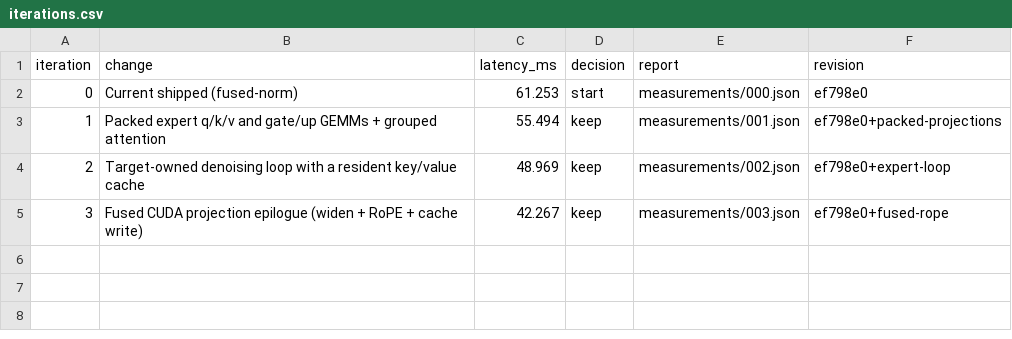
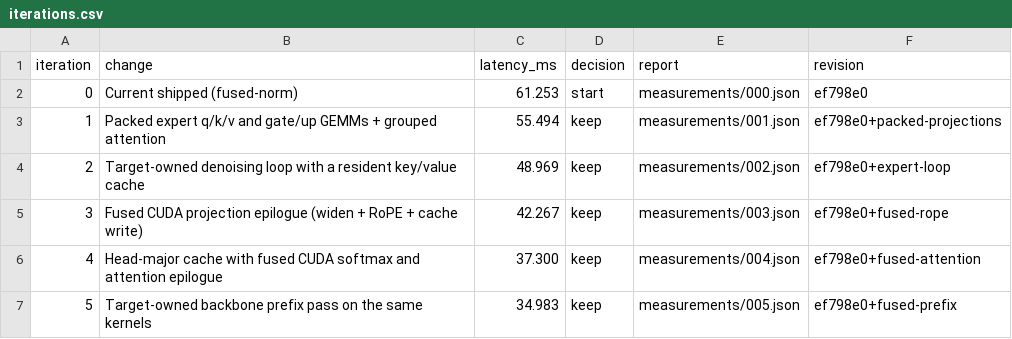
Before and after one commit to revollllt/flash-vla, a CSV file: results/lingbot-h100/run-01/iterations.csv, drawn as a sheet; the diff names each change by its address in the sheet, - before the commit and + after, or states it on an @@ line.

```diff
--- a/results/lingbot-h100/run-01/iterations.csv
+++ b/results/lingbot-h100/run-01/iterations.csv
+row 6: 4 | Head-major cache with fused CUDA softmax and attention epilogue | 37.300 | keep | measurements/004.json | ef798e0+fused-attention
+row 7: 5 | Target-owned backbone prefix pass on the same kernels | 34.983 | keep | measurements/005.json | ef798e0+fused-prefix
```
Also changed, not shown: 17 other files.
